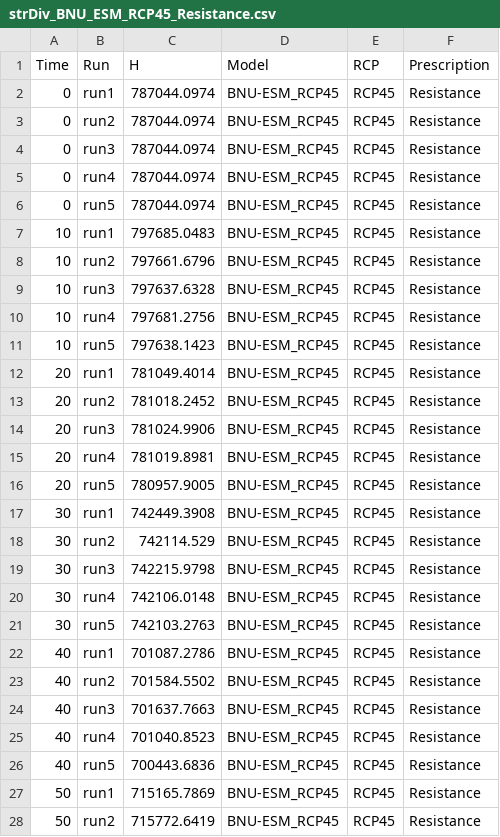
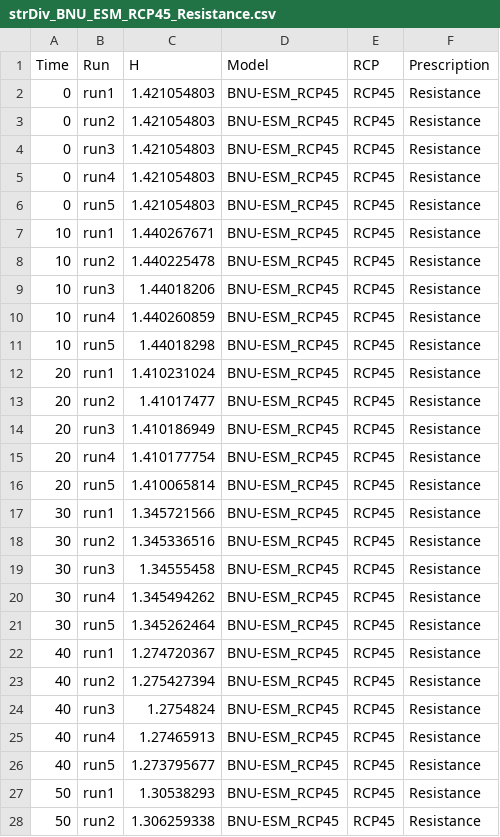
Before and after one commit to langoodall/Project-Piedmont-Ecosystem-Services, a CSV file: Storage/Structural Diversity/strDiv_BNU_ESM_RCP45_Resistance.csv, drawn as a sheet; only a part is shown; the diff covers the shown part only.

```diff
--- a/Storage/Structural Diversity/strDiv_BNU_ESM_RCP45_Resistance.csv
+++ b/Storage/Structural Diversity/strDiv_BNU_ESM_RCP45_Resistance.csv
@@ -1,28 +1,28 @@
 Time,Run,H,Model,RCP,Prescription
-0,run1,787044.0974,BNU-ESM_RCP45,RCP45,Resistance
-0,run2,787044.0974,BNU-ESM_RCP45,RCP45,Resistance
-0,run3,787044.0974,BNU-ESM_RCP45,RCP45,Resistance
-0,run4,787044.0974,BNU-ESM_RCP45,RCP45,Resistance
-0,run5,787044.0974,BNU-ESM_RCP45,RCP45,Resistance
-10,run1,797685.0483,BNU-ESM_RCP45,RCP45,Resistance
-10,run2,797661.6796,BNU-ESM_RCP45,RCP45,Resistance
-10,run3,797637.6328,BNU-ESM_RCP45,RCP45,Resistance
-10,run4,797681.2756,BNU-ESM_RCP45,RCP45,Resistance
-10,run5,797638.1423,BNU-ESM_RCP45,RCP45,Resistance
-20,run1,781049.4014,BNU-ESM_RCP45,RCP45,Resistance
-20,run2,781018.2452,BNU-ESM_RCP45,RCP45,Resistance
-20,run3,781024.9906,BNU-ESM_RCP45,RCP45,Resistance
-20,run4,781019.8981,BNU-ESM_RCP45,RCP45,Resistance
-20,run5,780957.9005,BNU-ESM_RCP45,RCP45,Resistance
-30,run1,742449.3908,BNU-ESM_RCP45,RCP45,Resistance
-30,run2,742114.529,BNU-ESM_RCP45,RCP45,Resistance
-30,run3,742215.9798,BNU-ESM_RCP45,RCP45,Resistance
-30,run4,742106.0148,BNU-ESM_RCP45,RCP45,Resistance
-30,run5,742103.2763,BNU-ESM_RCP45,RCP45,Resistance
-40,run1,701087.2786,BNU-ESM_RCP45,RCP45,Resistance
-40,run2,701584.5502,BNU-ESM_RCP45,RCP45,Resistance
-40,run3,701637.7663,BNU-ESM_RCP45,RCP45,Resistance
-40,run4,701040.8523,BNU-ESM_RCP45,RCP45,Resistance
-40,run5,700443.6836,BNU-ESM_RCP45,RCP45,Resistance
-50,run1,715165.7869,BNU-ESM_RCP45,RCP45,Resistance
-50,run2,715772.6419,BNU-ESM_RCP45,RCP45,Resistance
+0,run1,1.421054803,BNU-ESM_RCP45,RCP45,Resistance
+0,run2,1.421054803,BNU-ESM_RCP45,RCP45,Resistance
+0,run3,1.421054803,BNU-ESM_RCP45,RCP45,Resistance
+0,run4,1.421054803,BNU-ESM_RCP45,RCP45,Resistance
+0,run5,1.421054803,BNU-ESM_RCP45,RCP45,Resistance
+10,run1,1.440267671,BNU-ESM_RCP45,RCP45,Resistance
+10,run2,1.440225478,BNU-ESM_RCP45,RCP45,Resistance
+10,run3,1.44018206,BNU-ESM_RCP45,RCP45,Resistance
+10,run4,1.440260859,BNU-ESM_RCP45,RCP45,Resistance
+10,run5,1.44018298,BNU-ESM_RCP45,RCP45,Resistance
+20,run1,1.410231024,BNU-ESM_RCP45,RCP45,Resistance
+20,run2,1.41017477,BNU-ESM_RCP45,RCP45,Resistance
+20,run3,1.410186949,BNU-ESM_RCP45,RCP45,Resistance
+20,run4,1.410177754,BNU-ESM_RCP45,RCP45,Resistance
+20,run5,1.410065814,BNU-ESM_RCP45,RCP45,Resistance
+30,run1,1.345721566,BNU-ESM_RCP45,RCP45,Resistance
+30,run2,1.345336516,BNU-ESM_RCP45,RCP45,Resistance
+30,run3,1.34555458,BNU-ESM_RCP45,RCP45,Resistance
+30,run4,1.345494262,BNU-ESM_RCP45,RCP45,Resistance
+30,run5,1.345262464,BNU-ESM_RCP45,RCP45,Resistance
+40,run1,1.274720367,BNU-ESM_RCP45,RCP45,Resistance
+40,run2,1.275427394,BNU-ESM_RCP45,RCP45,Resistance
+40,run3,1.2754824,BNU-ESM_RCP45,RCP45,Resistance
+40,run4,1.27465913,BNU-ESM_RCP45,RCP45,Resistance
+40,run5,1.273795677,BNU-ESM_RCP45,RCP45,Resistance
+50,run1,1.30538293,BNU-ESM_RCP45,RCP45,Resistance
+50,run2,1.306259338,BNU-ESM_RCP45,RCP45,Resistance
```
Also changed, not shown: 18 edited cells elsewhere in this file, Storage/Structural Diversity/strDiv_BNU_ESM_RCP45_Resilience.csv, Storage/Structural Diversity/strDiv_BNU_ESM_RCP45_Transition.csv, 3 other files.
